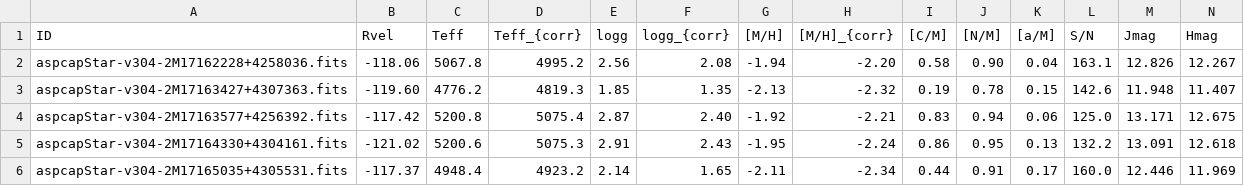
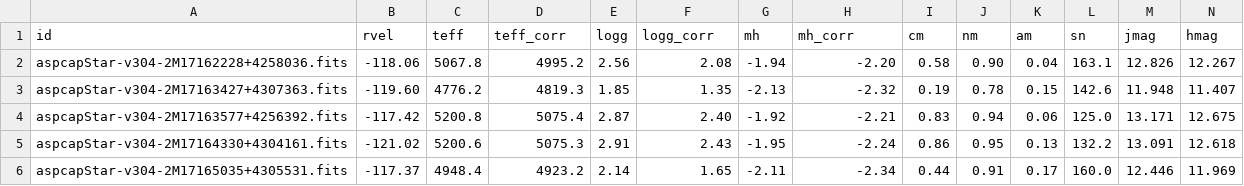
Before and after one commit to annayqho/TheCannon, a CSV file: TheCannon/example_MKN_Check/reference_labels.csv, drawn as a sheet; only a part is shown; removed rows and columns are numbered as before the commit, all else as after; rows hold the shown columns only; the diff names each change by its address in the sheet, - before the commit and + after, or states it on an @@ line.

```diff
--- a/TheCannon/example_MKN_Check/reference_labels.csv
+++ b/TheCannon/example_MKN_Check/reference_labels.csv
-row 1: ID | Rvel | Teff | Teff_{corr} | logg | logg_{corr} | [M/H] | [M/H]_{corr} | [C/M] | [N/M] | [a/M] | S/N | Jmag | Hmag
+row 1: id | rvel | teff | teff_corr | logg | logg_corr | mh | mh_corr | cm | nm | am | sn | jmag | hmag
```
Also changed, not shown: 2 other files.
